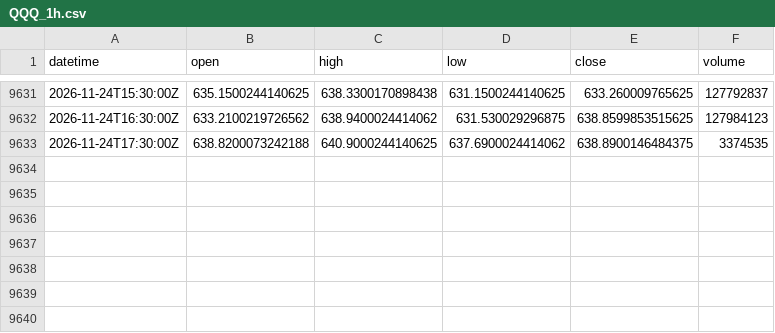
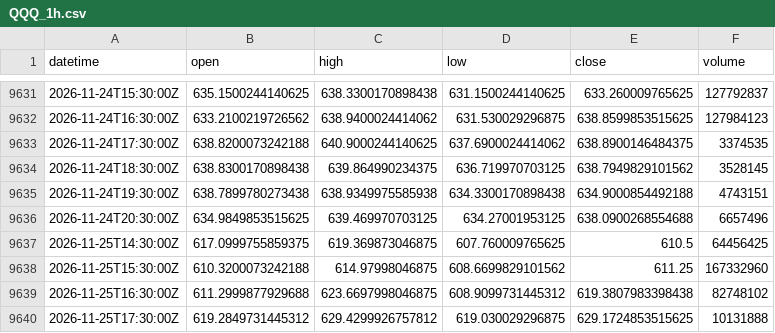
Before and after one commit to xu75/quant-strategy, a CSV file: data/market/QQQ_1h.csv, drawn as a sheet; only a part is shown, gaps mark what is left out.

Commit message:
chore(data): update market data 2026-11-25 18:51 UTC

```diff
--- a/data/market/QQQ_1h.csv
+++ b/data/market/QQQ_1h.csv
@@ -9633 +9633,8 @@ datetime,open,high,low,close,volume
 2026-11-24T17:30:00Z,638.8200073242188,640.9000244140625,637.6900024414062,638.8900146484375,3374535
+2026-11-24T18:30:00Z,638.8300170898438,639.864990234375,636.719970703125,638.7949829101562,3528145
+2026-11-24T19:30:00Z,638.7899780273438,638.9349975585938,634.3300170898438,634.9000854492188,4743151
+2026-11-24T20:30:00Z,634.9849853515625,639.469970703125,634.27001953125,638.0900268554688,6657496
+2026-11-25T14:30:00Z,617.0999755859375,619.369873046875,607.760009765625,610.5,64456425
+2026-11-25T15:30:00Z,610.3200073242188,614.97998046875,608.6699829101562,611.25,167332960
+2026-11-25T16:30:00Z,611.2999877929688,623.6697998046875,608.9099731445312,619.3807983398438,82748102
+2026-11-25T17:30:00Z,619.2849731445312,629.4299926757812,619.030029296875,629.1724853515625,10131888
```
Also changed, not shown: data/market/159941_1d.csv, data/market/BTC-USD_1d.csv, 16 other files.
